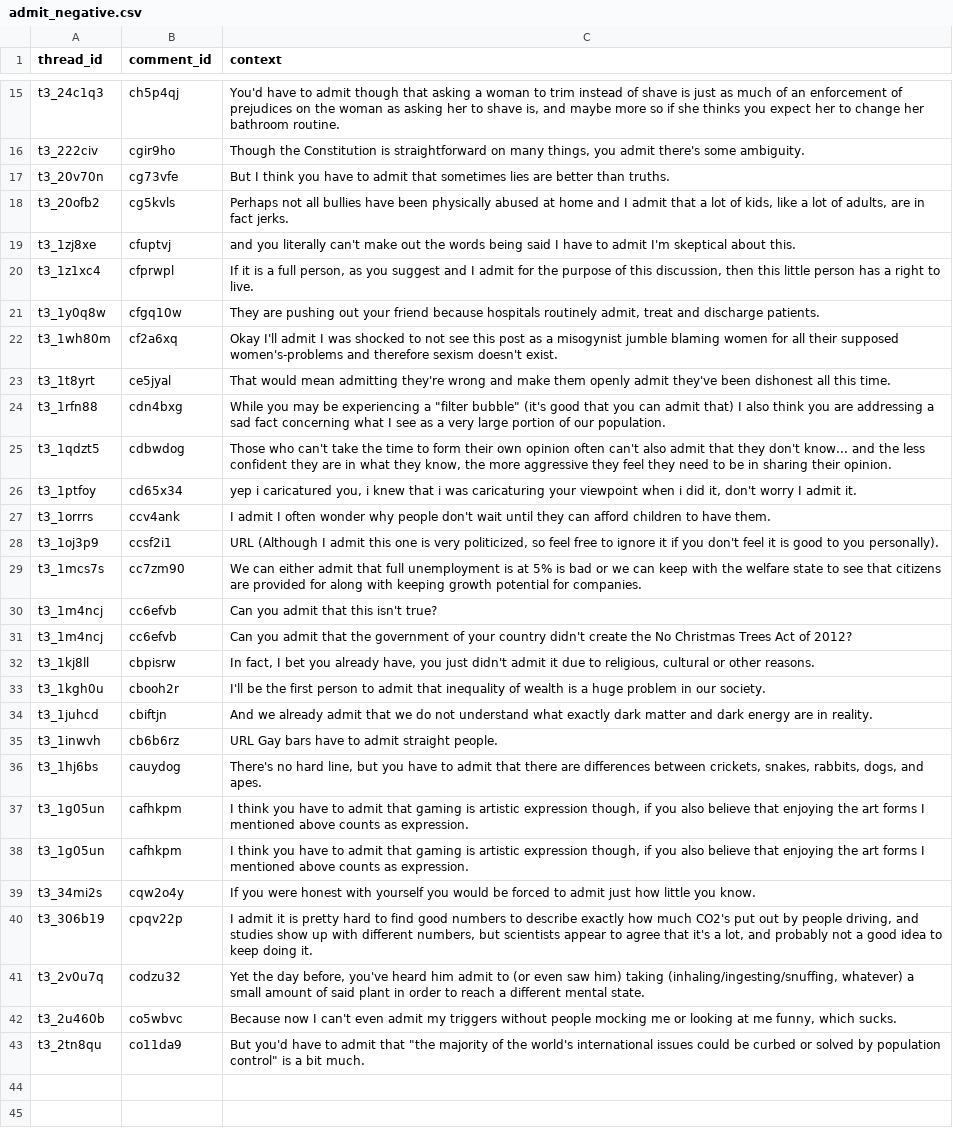
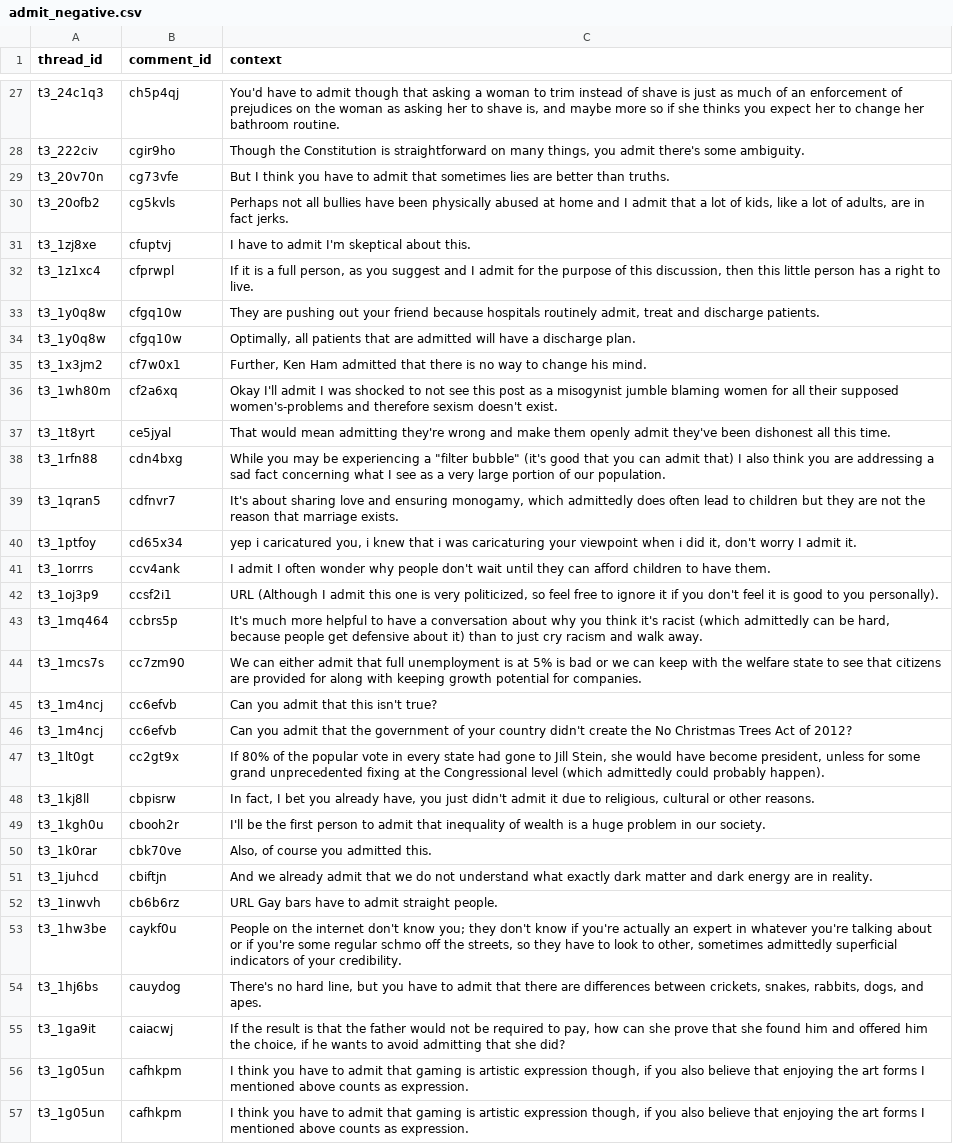
Before and after one commit to zachary123212/ChangeMyView-Project, a CSV file: data/output/admit_negative.csv, drawn as a sheet; only a part is shown, gaps mark what is left out; the shorter side is filled out with more unchanged rows; the diff covers the shown part only.

```diff
--- a/data/output/admit_negative.csv
+++ b/data/output/admit_negative.csv
@@ -18,5 +30,7 @@ t3_20v70n,cg73vfe,But I think you have to admit that sometimes lies are better t
 t3_20ofb2,cg5kvls,"Perhaps not all bullies have been physically abused at home and I admit that a lot of kids, like a lot of adults, are in fact jerks."
-t3_1zj8xe,cfuptvj,and you literally can't make out the words being said I have to admit I'm skeptical about this.
+t3_1zj8xe,cfuptvj,I have to admit I'm skeptical about this.
 t3_1z1xc4,cfprwpl,"If it is a full person, as you suggest and I admit for the purpose of this discussion, then this little person has a right to live."
 t3_1y0q8w,cfgq10w,"They are pushing out your friend because hospitals routinely admit, treat and discharge patients."
+t3_1y0q8w,cfgq10w,"Optimally, all patients that are admitted will have a discharge plan."
+t3_1x3jm2,cf7w0x1,"Further, Ken Ham admitted that there is no way to change his mind."
 t3_1wh80m,cf2a6xq,Okay I'll admit I was shocked to not see this post as a misogynist jumble blaming women for all their supposed women's-problems and therefore sexism doesn't exist.
@@ -24,3 +38,3 @@ t3_1t8yrt,ce5jyal,That would mean admitting they're wrong and make them openly a
 t3_1rfn88,cdn4bxg,"While you may be experiencing a ""filter bubble"" (it's good that you can admit that) I also think you are addressing a sad fact concerning what I see as a very large portion of our population."
-t3_1qdzt5,cdbwdog,"Those who can't take the time to form their own opinion often can't also admit that they don't know... and the less confident they are in what they know, the more aggressive they feel they need to be in sharing their opinion."
+t3_1qran5,cdfnvr7,"It's about sharing love and ensuring monogamy, which admittedly does often lead to children but they are not the reason that marriage exists."
 t3_1ptfoy,cd65x34,"yep i caricatured you, i knew that i was caricaturing your viewpoint when i did it, don't worry I admit it."
@@ -28,2 +42,3 @@ t3_1orrrs,ccv4ank,I admit I often wonder why people don't wait until they can af
 t3_1oj3p9,ccsf2i1,"URL (Although I admit this one is very politicized, so feel free to ignore it if you don't feel it is good to you personally)."
+t3_1mq464,ccbrs5p,"It's much more helpful to have a conversation about why you think it's racist (which admittedly can be hard, because people get defensive about it) than to just cry racism and walk away."
 t3_1mcs7s,cc7zm90,We can either admit that full unemployment is at 5% is bad or we can keep with the welfare state to see that citizens are provided for along with keeping growth potential for companies.
@@ -31,7 +46,11 @@ t3_1m4ncj,cc6efvb,Can you admit that this isn't true?
 t3_1m4ncj,cc6efvb,Can you admit that the government of your country didn't create the No Christmas Trees Act of 2012?
+t3_1lt0gt,cc2gt9x,"If 80% of the popular vote in every state had gone to Jill Stein, she would have become president, unless for some grand unprecedented fixing at the Congressional level (which admittedly could probably happen)."
 t3_1kj8ll,cbpisrw,"In fact, I bet you already have, you just didn't admit it due to religious, cultural or other reasons."
 t3_1kgh0u,cbooh2r,I'll be the first person to admit that inequality of wealth is a huge problem in our society.
+t3_1k0rar,cbk70ve,"Also, of course you admitted this."
 t3_1juhcd,cbiftjn,And we already admit that we do not understand what exactly dark matter and dark energy are in reality.
 t3_1inwvh,cb6b6rz,URL Gay bars have to admit straight people.
+t3_1hw3be,caykf0u,"People on the internet don't know you; they don't know if you're actually an expert in whatever you're talking about or if you're some regular schmo off the streets, so they have to look to other, sometimes admittedly superficial indicators of your credibility."
 t3_1hj6bs,cauydog,"There's no hard line, but you have to admit that there are differences between crickets, snakes, rabbits, dogs, and apes."
+t3_1ga9it,caiacwj,"If the result is that the father would not be required to pay, how can she prove that she found him and offered him the choice, if he wants to avoid admitting that she did?"
 t3_1g05un,cafhkpm,"I think you have to admit that gaming is artistic expression though, if you also believe that enjoying the art forms I mentioned above counts as expression."
```
Also changed, not shown: 18 added rows and 1 removed row elsewhere in this file, data/output/acknowledge_positive.csv, data/output/although_positive.csv, 45 other files.
